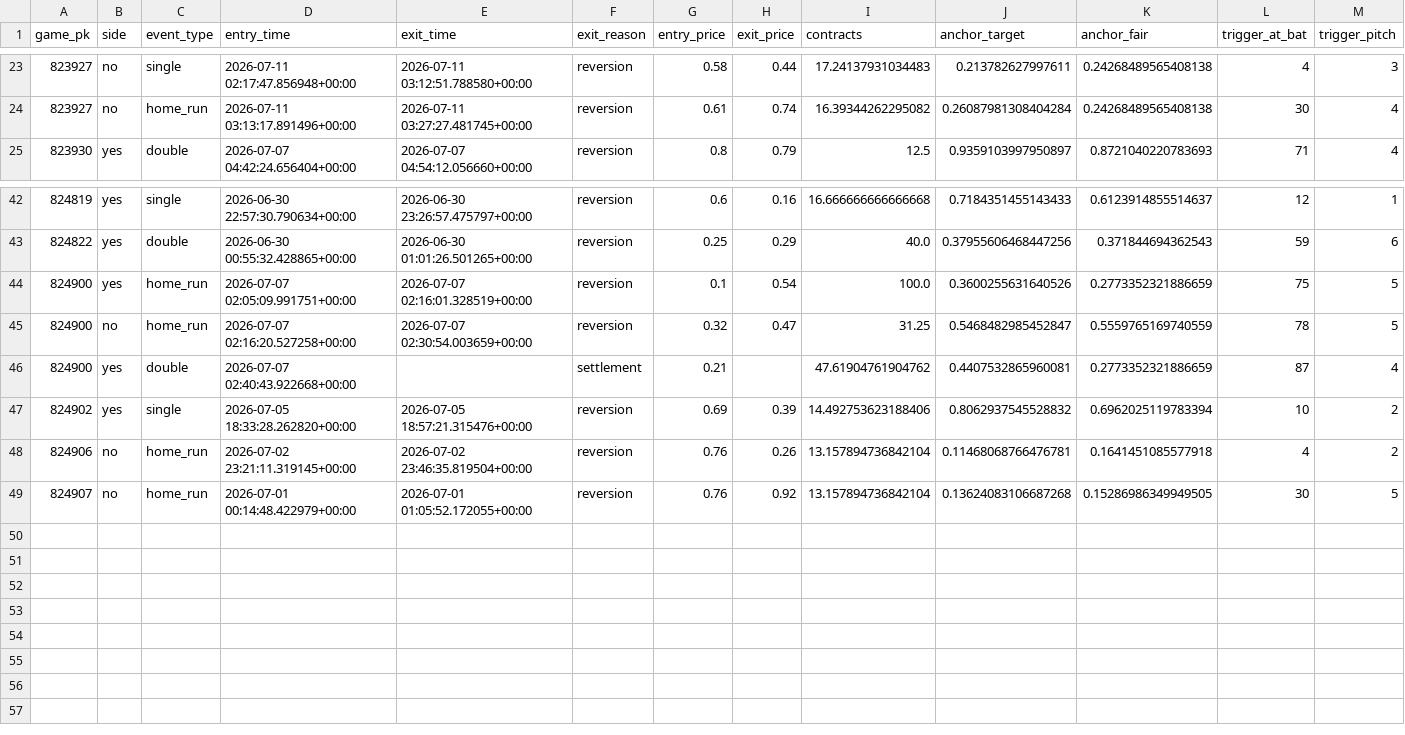
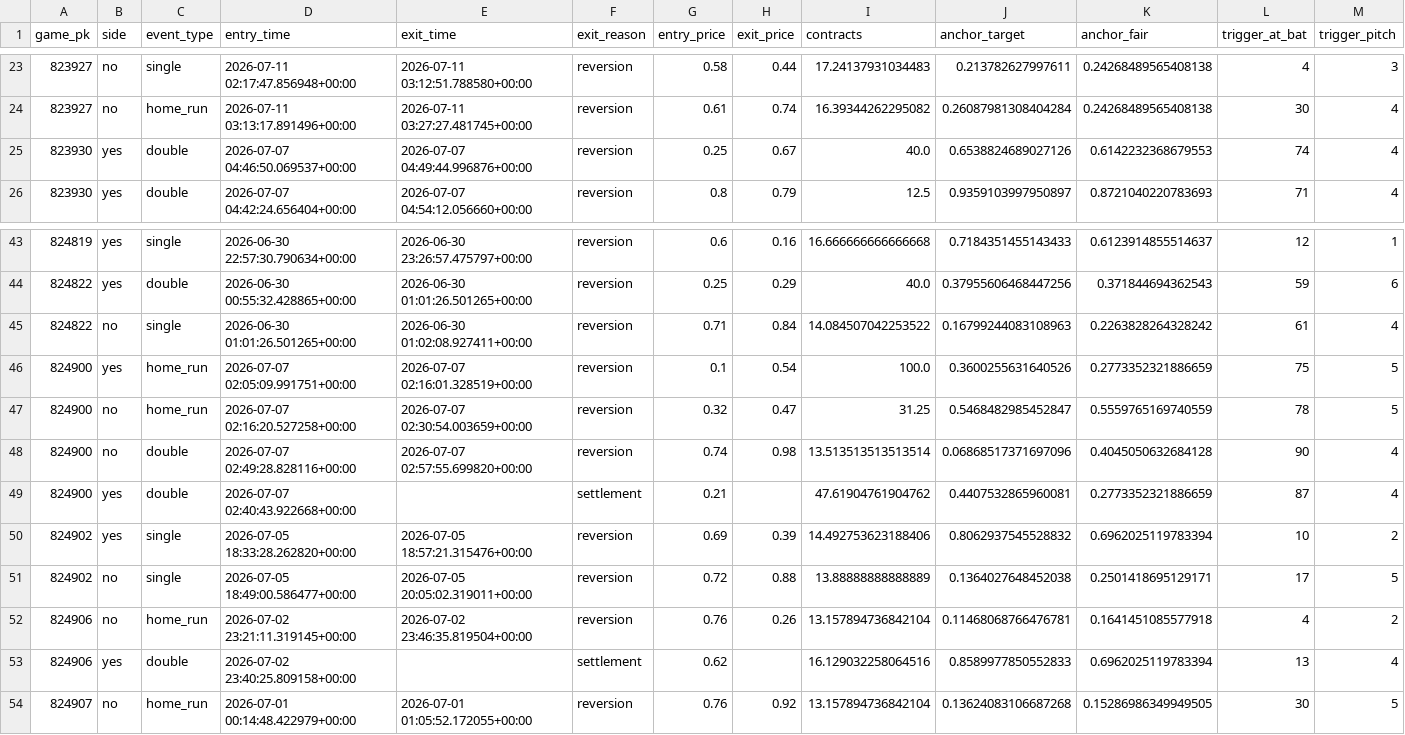
Before and after one commit to eziCode/mlb-kalshi-trader, a CSV file: hit_reversion_strategy/artifacts/holdout_trades.csv, drawn as a sheet; only a part is shown, gaps mark what is left out; rows hold the shown columns only; the diff names each change by its address in the sheet, - before the commit and + after, or states it on an @@ line.

Commit message:
Removed one-trade cap on games for both strategies

```diff
--- a/hit_reversion_strategy/artifacts/holdout_trades.csv
+++ b/hit_reversion_strategy/artifacts/holdout_trades.csv
+row 25: 823930 | yes | double | 2026-07-07 04:46:50.069537+00:00 | 2026-07-07 04:49:44.996876+00:00 | reversion | 0.25 | 0.67 | 40.0 | 0.6538824689027126 | 0.6142232368679553 | 74 | 4
+row 45: 824822 | no | single | 2026-06-30 01:01:26.501265+00:00 | 2026-06-30 01:02:08.927411+00:00 | reversion | 0.71 | 0.84 | 14.084507042253522 | 0.16799244083108963 | 0.2263828264328242 | 61 | 4
+row 48: 824900 | no | double | 2026-07-07 02:49:28.828116+00:00 | 2026-07-07 02:57:55.699820+00:00 | reversion | 0.74 | 0.98 | 13.513513513513514 | 0.06868517371697096 | 0.4045050632684128 | 90 | 4
+row 51: 824902 | no | single | 2026-07-05 18:49:00.586477+00:00 | 2026-07-05 20:05:02.319011+00:00 | reversion | 0.72 | 0.88 | 13.88888888888889 | 0.1364027648452038 | 0.2501418695129171 | 17 | 5
+row 53: 824906 | yes | double | 2026-07-02 23:40:25.809158+00:00 |  | settlement | 0.62 |  | 16.129032258064516 | 0.8589977850552833 | 0.6962025119783394 | 13 | 4
```
Also changed, not shown: settlement_value_strategy/results/holdout_daily_summary.csv, 12 other files.
